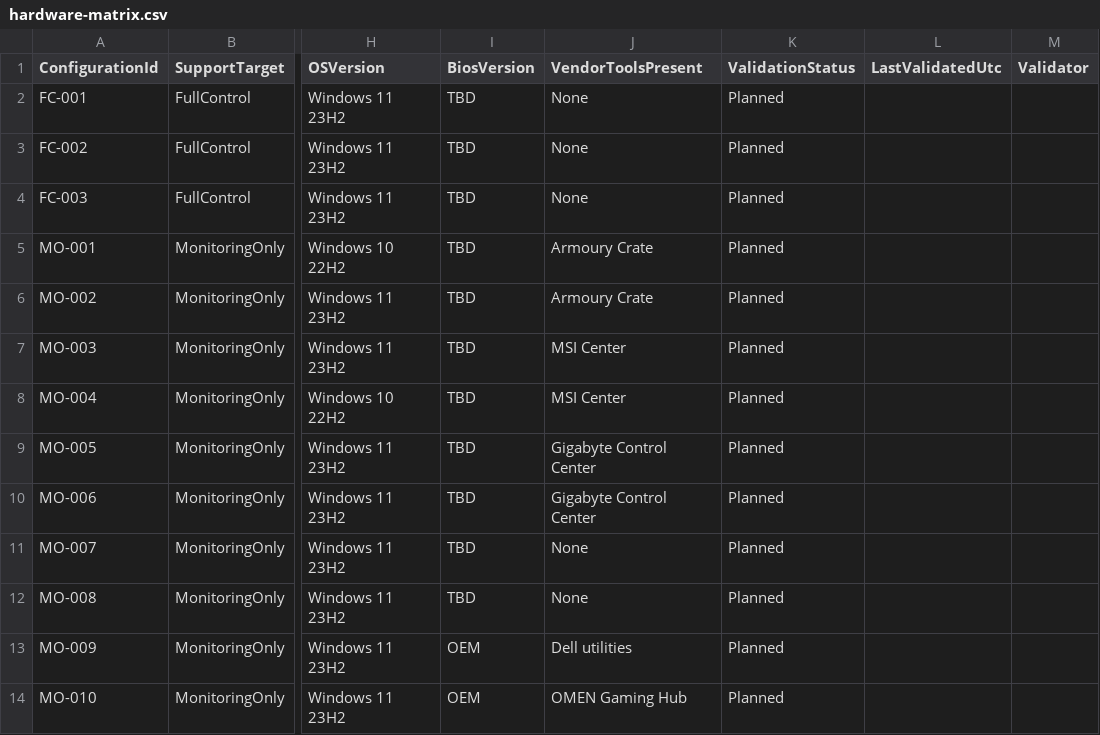
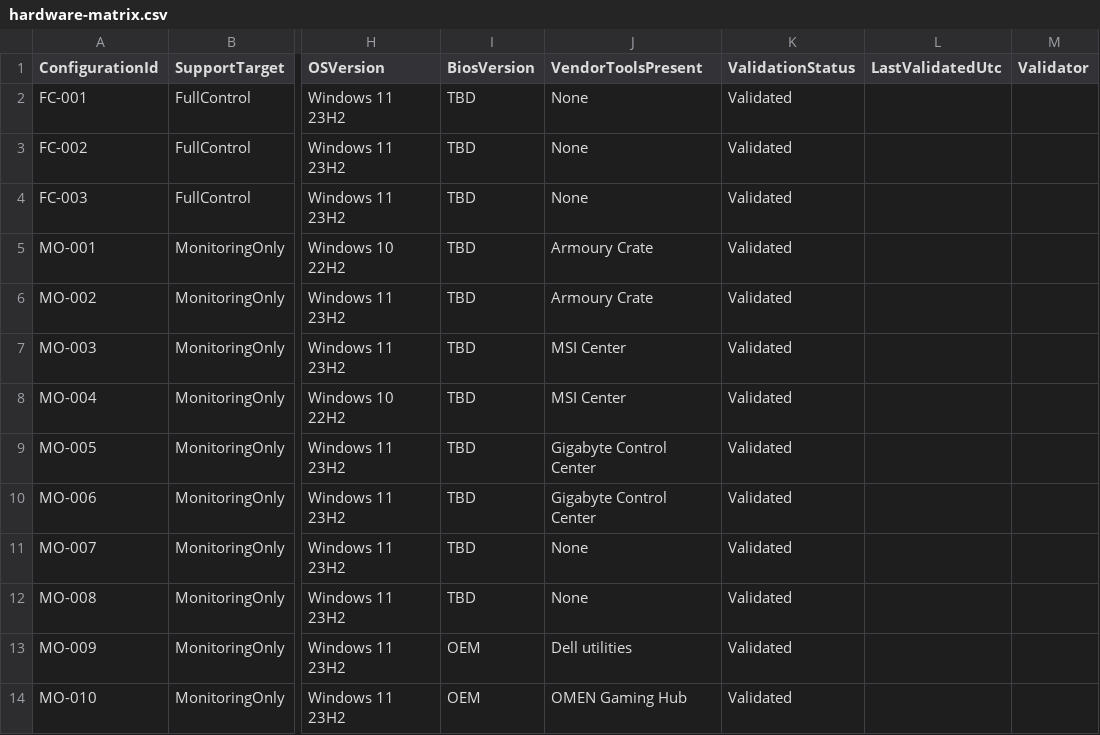
Before and after one commit to zebek1989-debug/funcontrolpro, a CSV file: docs/qa/hardware-matrix.csv, drawn as a sheet; only a part is shown, gaps mark what is left out; the diff names each change by its address in the sheet, - before the commit and + after, or states it on an @@ line.

```diff
--- a/docs/qa/hardware-matrix.csv
+++ b/docs/qa/hardware-matrix.csv
-K2:K14 (ValidationStatus): Planned
+K2:K14 (ValidationStatus): Validated
```
Also changed, not shown: docs/qa/performance-baselines.csv, 3 other files.
